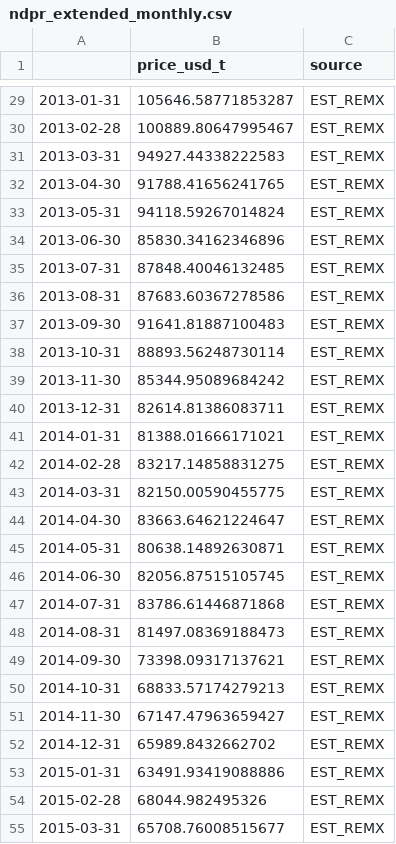
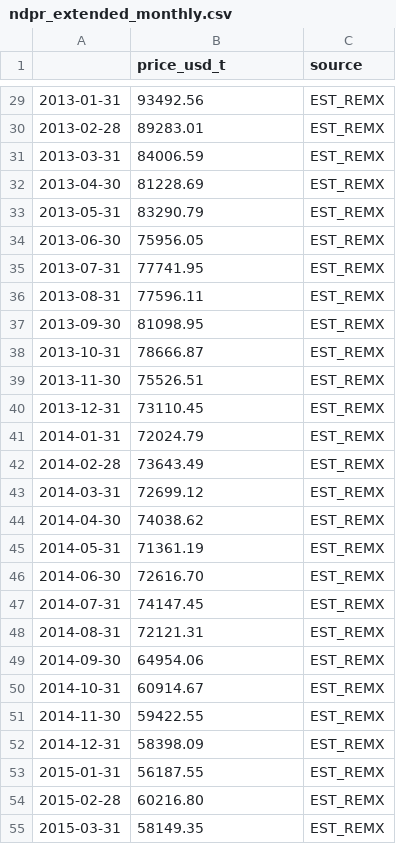
Before and after one commit to aviralpoddar-gsmc/Bots, a CSV file: src/quantbots/equity_options/research/data/ndpr_extended_monthly.csv, drawn as a sheet; only a part is shown, gaps mark what is left out; the diff covers the shown part only.

```diff
--- a/src/quantbots/equity_options/research/data/ndpr_extended_monthly.csv
+++ b/src/quantbots/equity_options/research/data/ndpr_extended_monthly.csv
@@ -29,27 +29,27 @@
-2013-01-31,105646.58771853287,EST_REMX
-2013-02-28,100889.80647995467,EST_REMX
-2013-03-31,94927.44338222583,EST_REMX
-2013-04-30,91788.41656241765,EST_REMX
-2013-05-31,94118.59267014824,EST_REMX
-2013-06-30,85830.34162346896,EST_REMX
-2013-07-31,87848.40046132485,EST_REMX
-2013-08-31,87683.60367278586,EST_REMX
-2013-09-30,91641.81887100483,EST_REMX
-2013-10-31,88893.56248730114,EST_REMX
-2013-11-30,85344.95089684242,EST_REMX
-2013-12-31,82614.81386083711,EST_REMX
-2014-01-31,81388.01666171021,EST_REMX
-2014-02-28,83217.14858831275,EST_REMX
-2014-03-31,82150.00590455775,EST_REMX
-2014-04-30,83663.64621224647,EST_REMX
-2014-05-31,80638.14892630871,EST_REMX
-2014-06-30,82056.87515105745,EST_REMX
-2014-07-31,83786.61446871868,EST_REMX
-2014-08-31,81497.08369188473,EST_REMX
-2014-09-30,73398.09317137621,EST_REMX
-2014-10-31,68833.57174279213,EST_REMX
-2014-11-30,67147.47963659427,EST_REMX
-2014-12-31,65989.8432662702,EST_REMX
-2015-01-31,63491.93419088886,EST_REMX
-2015-02-28,68044.982495326,EST_REMX
-2015-03-31,65708.76008515677,EST_REMX
+2013-01-31,93492.56,EST_REMX
+2013-02-28,89283.01,EST_REMX
+2013-03-31,84006.59,EST_REMX
+2013-04-30,81228.69,EST_REMX
+2013-05-31,83290.79,EST_REMX
+2013-06-30,75956.05,EST_REMX
+2013-07-31,77741.95,EST_REMX
+2013-08-31,77596.11,EST_REMX
+2013-09-30,81098.95,EST_REMX
+2013-10-31,78666.87,EST_REMX
+2013-11-30,75526.51,EST_REMX
+2013-12-31,73110.45,EST_REMX
+2014-01-31,72024.79,EST_REMX
+2014-02-28,73643.49,EST_REMX
+2014-03-31,72699.12,EST_REMX
+2014-04-30,74038.62,EST_REMX
+2014-05-31,71361.19,EST_REMX
+2014-06-30,72616.70,EST_REMX
+2014-07-31,74147.45,EST_REMX
+2014-08-31,72121.31,EST_REMX
+2014-09-30,64954.06,EST_REMX
+2014-10-31,60914.67,EST_REMX
+2014-11-30,59422.55,EST_REMX
+2014-12-31,58398.09,EST_REMX
+2015-01-31,56187.55,EST_REMX
+2015-02-28,60216.80,EST_REMX
+2015-03-31,58149.35,EST_REMX
```
Also changed, not shown: 162 edited cells elsewhere in this file, src/quantbots/equity_options/research/data/lithium_extended_monthly.csv, src/quantbots/equity_options/research/data/metals_master_daily.csv, 2 other files.
